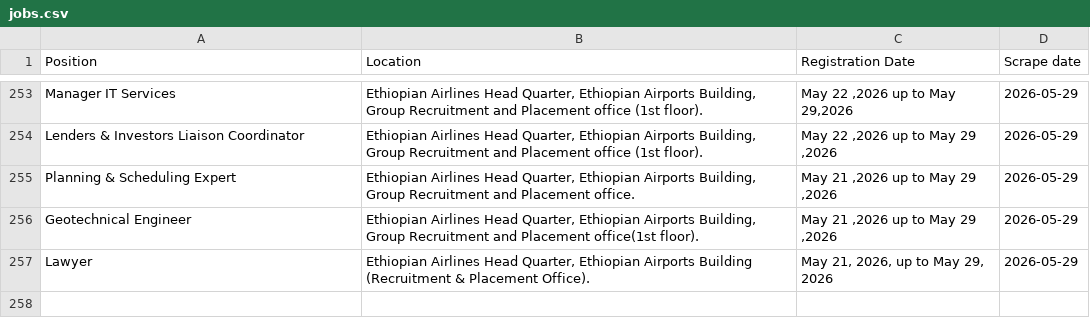
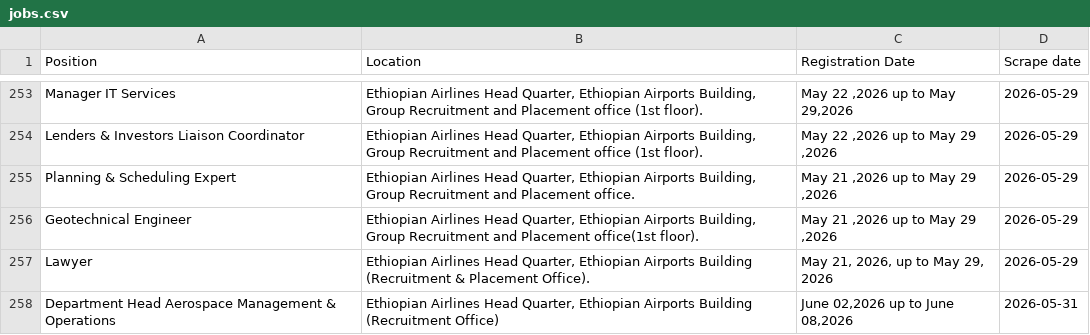
Before and after one commit to Imr-u/ET-Airlines, a CSV file: local_jobs/jobs.csv, drawn as a sheet; only a part is shown, gaps mark what is left out; the diff names each change by its address in the sheet, - before the commit and + after, or states it on an @@ line.

```diff
--- a/local_jobs/jobs.csv
+++ b/local_jobs/jobs.csv
+row 258: Department Head Aerospace Management & Operations | Ethiopian Airlines Head Quarter, Ethiopian Airports Building (Recruitment Office) | June 02,2026 up to June 08,2026 | 2026-05-31
```
